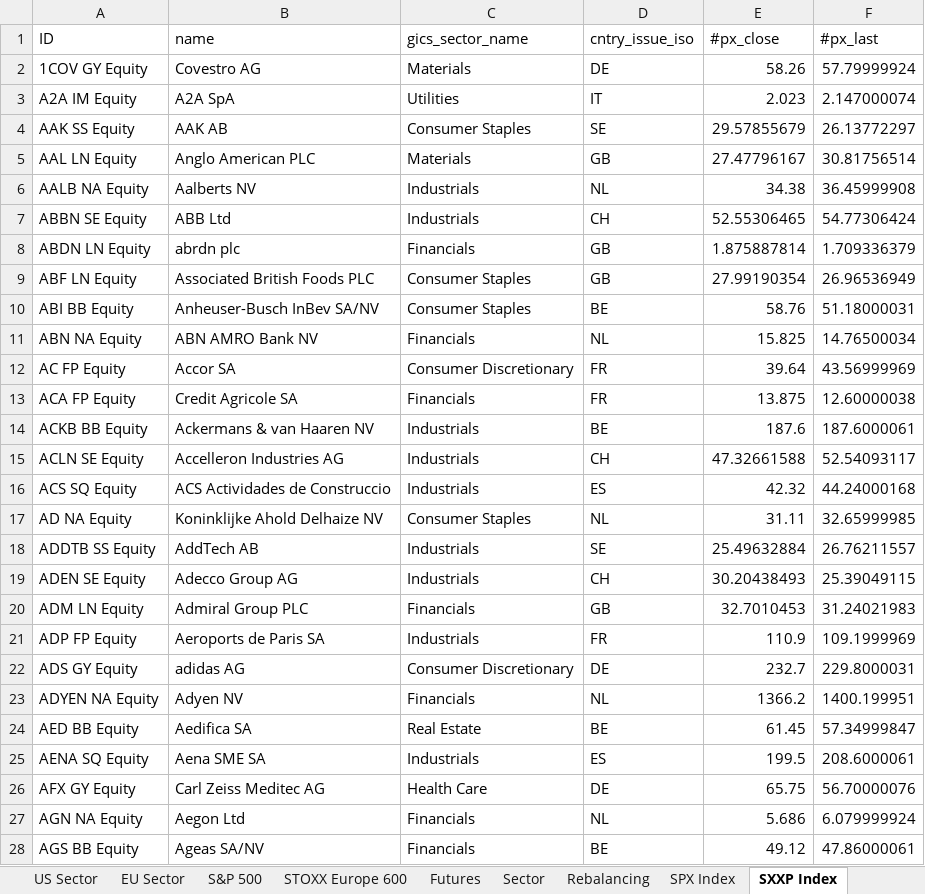
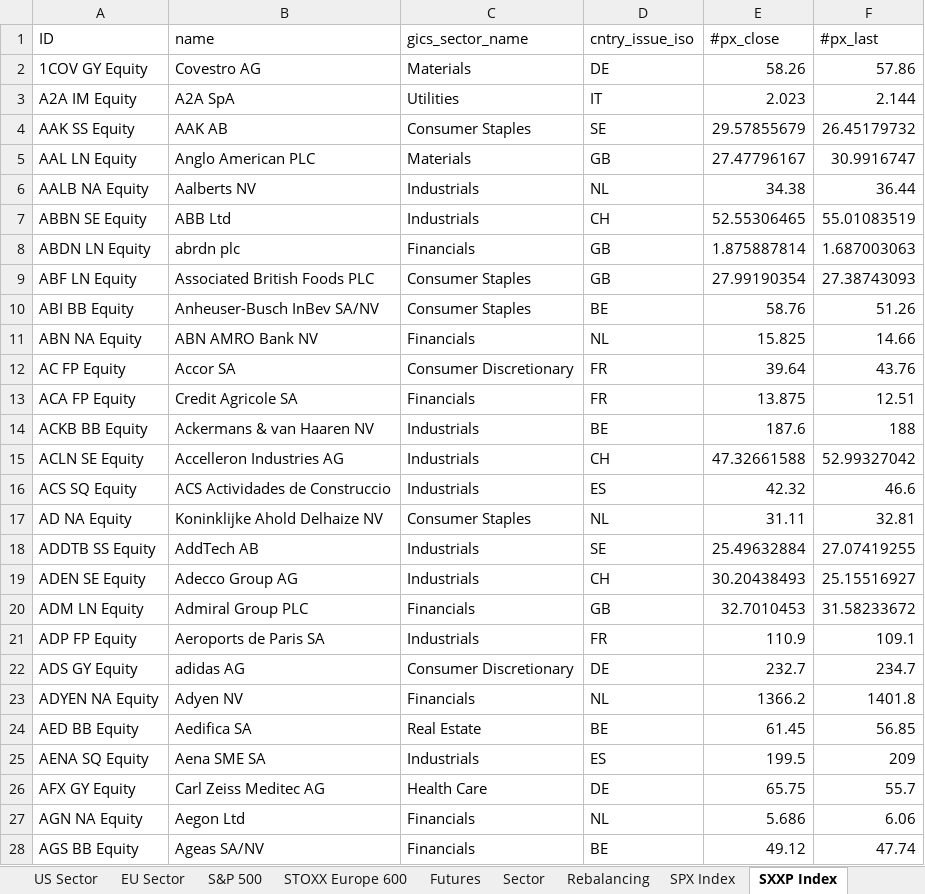
Before and after one commit to ssymhoven/drawdown-rsik, an Excel workbook: data.xlsx, sheet SXXP Index, drawn as a sheet; only a part is shown; values as stored, in another font and other column widths than the file's, no borders; the diff covers the shown part only; the diff names each change by its address in the sheet, - before the commit and + after, or states it on an @@ line.

```diff
--- a/data.xlsx (sheet SXXP Index)
+++ b/data.xlsx (sheet SXXP Index)
-F2 (#px_last): 57.79999924
+F2 (#px_last): 57.86
-F3 (#px_last): 2.147000074
+F3 (#px_last): 2.144
-F4 (#px_last): 26.13772297
+F4 (#px_last): 26.45179732
-F5 (#px_last): 30.81756514
+F5 (#px_last): 30.9916747
-F6 (#px_last): 36.45999908
+F6 (#px_last): 36.44
-F7 (#px_last): 54.77306424
+F7 (#px_last): 55.01083519
-F8 (#px_last): 1.709336379
+F8 (#px_last): 1.687003063
-F9 (#px_last): 26.96536949
+F9 (#px_last): 27.38743093
-F10 (#px_last): 51.18000031
+F10 (#px_last): 51.26
-F11 (#px_last): 14.76500034
+F11 (#px_last): 14.66
-F12 (#px_last): 43.56999969
+F12 (#px_last): 43.76
-F13 (#px_last): 12.60000038
+F13 (#px_last): 12.51
-F14 (#px_last): 187.6000061
+F14 (#px_last): 188
-F15 (#px_last): 52.54093117
+F15 (#px_last): 52.99327042
-F16 (#px_last): 44.24000168
+F16 (#px_last): 46.6
-F17 (#px_last): 32.65999985
+F17 (#px_last): 32.81
-F18 (#px_last): 26.76211557
+F18 (#px_last): 27.07419255
-F19 (#px_last): 25.39049115
+F19 (#px_last): 25.15516927
-F20 (#px_last): 31.24021983
+F20 (#px_last): 31.58233672
-F21 (#px_last): 109.1999969
+F21 (#px_last): 109.1
-F22 (#px_last): 229.8000031
+F22 (#px_last): 234.7
-F23 (#px_last): 1400.199951
+F23 (#px_last): 1401.8
-F24 (#px_last): 57.34999847
+F24 (#px_last): 56.85
-F25 (#px_last): 208.6000061
+F25 (#px_last): 209
-F26 (#px_last): 56.70000076
+F26 (#px_last): 55.7
-F27 (#px_last): 6.079999924
+F27 (#px_last): 6.06
-F28 (#px_last): 47.86000061
+F28 (#px_last): 47.74
```
Also changed, not shown: 572 edited cells elsewhere in this sheet, sheet STOXX Europe 600, sheet S&P 500, sheet Stocks, sheet Funds, sheet SPX Index, sheet EU Sector, 4 more sheets, formulas that keep their value, 33 other files.
